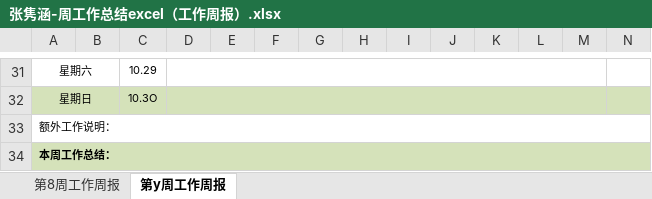
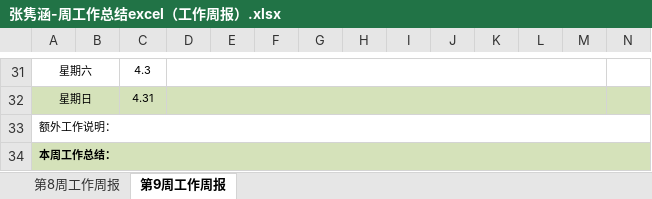
Before and after one commit to zjh20001007/Guess-Draw, an Excel workbook: 周报/第八周及以后的周报/张隽涵-周工作总结excel（工作周报）.xlsx, sheet 第9周工作周报, drawn as a sheet; only a part is shown, gaps mark what is left out; values as stored, in another font and other column widths than the file's, no borders; the diff covers the shown part only; the diff names each change by its address in the sheet, - before the commit and + after, or states it on an @@ line.

```diff
--- a/周报/第八周及以后的周报/张隽涵-周工作总结excel（工作周报）.xlsx (sheet 第9周工作周报)
+++ b/周报/第八周及以后的周报/张隽涵-周工作总结excel（工作周报）.xlsx (sheet 第9周工作周报)
-sheet tab: 第y周工作周报
+sheet tab: 第9周工作周报
-C31: 10.29
+C31: 4.3
-C32: 10.3O
+C32: 4.31
```
Also changed, not shown: 5 added rows, 5 removed rows and 17 edited cells elsewhere in this sheet.
